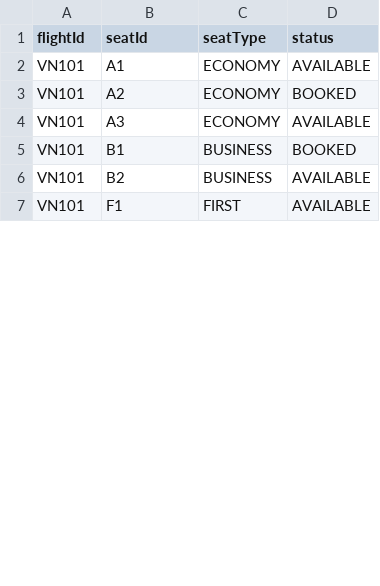
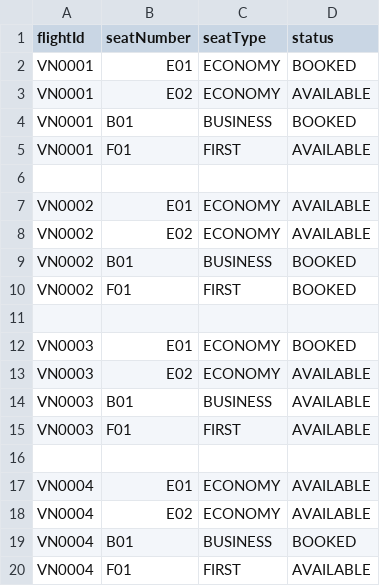
Before and after one commit to phinguyen05/DNU_FIT4007_JavaOOP_Nhom_9_QuanLyBanVeMayBayNoiDia, a CSV file: data/seats.csv, drawn as a sheet; only a part is shown; the diff covers the shown part only.

```diff
--- a/data/seats.csv
+++ b/data/seats.csv
@@ -1,7 +1,20 @@
-flightId,seatId,seatType,status
-VN101,A1,ECONOMY,AVAILABLE
-VN101,A2,ECONOMY,BOOKED
-VN101,A3,ECONOMY,AVAILABLE
-VN101,B1,BUSINESS,BOOKED
-VN101,B2,BUSINESS,AVAILABLE
-VN101,F1,FIRST,AVAILABLE
+flightId,seatNumber,seatType,status
+VN0001,E01,ECONOMY,BOOKED
+VN0001,E02,ECONOMY,AVAILABLE
+VN0001,B01,BUSINESS,BOOKED
+VN0001,F01,FIRST,AVAILABLE
+
+VN0002,E01,ECONOMY,AVAILABLE
+VN0002,E02,ECONOMY,AVAILABLE
+VN0002,B01,BUSINESS,BOOKED
+VN0002,F01,FIRST,BOOKED
+
+VN0003,E01,ECONOMY,BOOKED
+VN0003,E02,ECONOMY,AVAILABLE
+VN0003,B01,BUSINESS,AVAILABLE
+VN0003,F01,FIRST,AVAILABLE
+
+VN0004,E01,ECONOMY,AVAILABLE
+VN0004,E02,ECONOMY,AVAILABLE
+VN0004,B01,BUSINESS,BOOKED
+VN0004,F01,FIRST,AVAILABLE
```
Also changed, not shown: 23 added rows and 8 edited cells elsewhere in this file, data/customers.csv, data/flights.csv, 5 other files.
